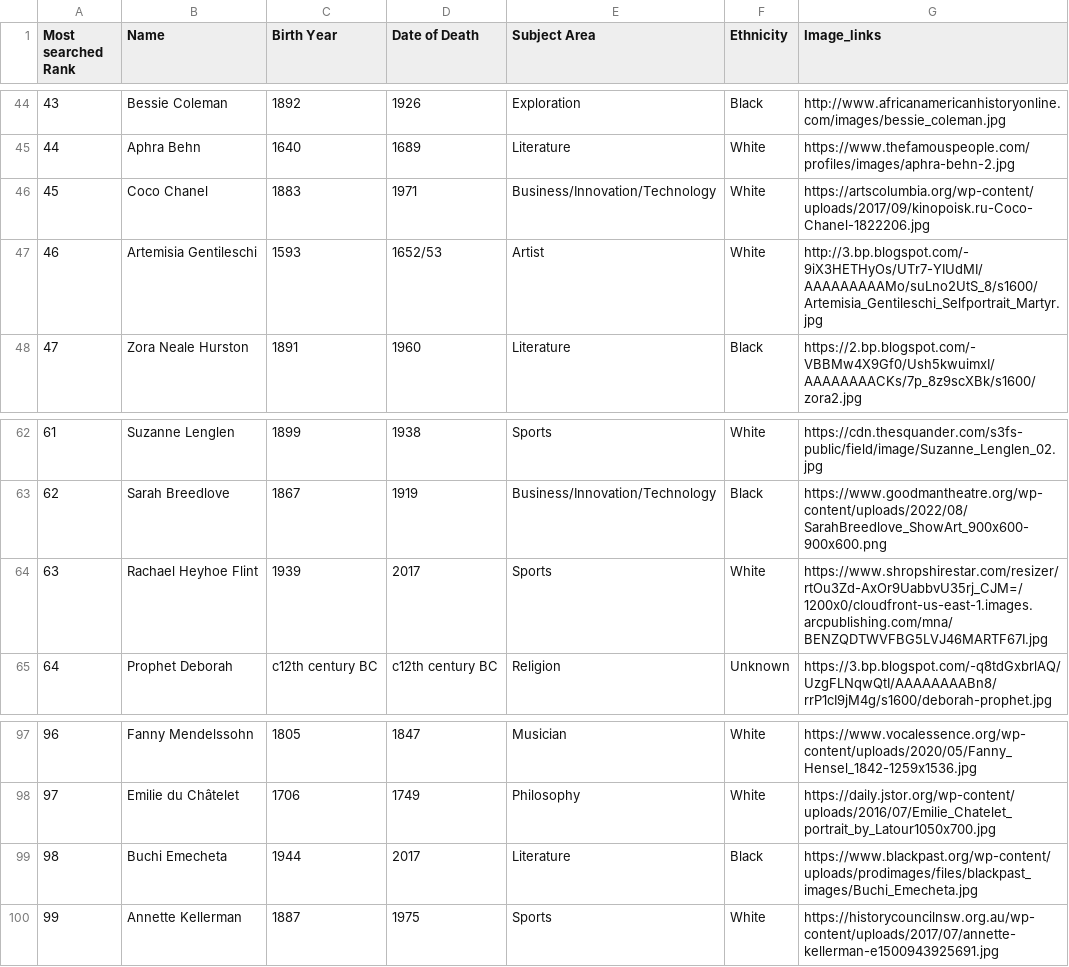
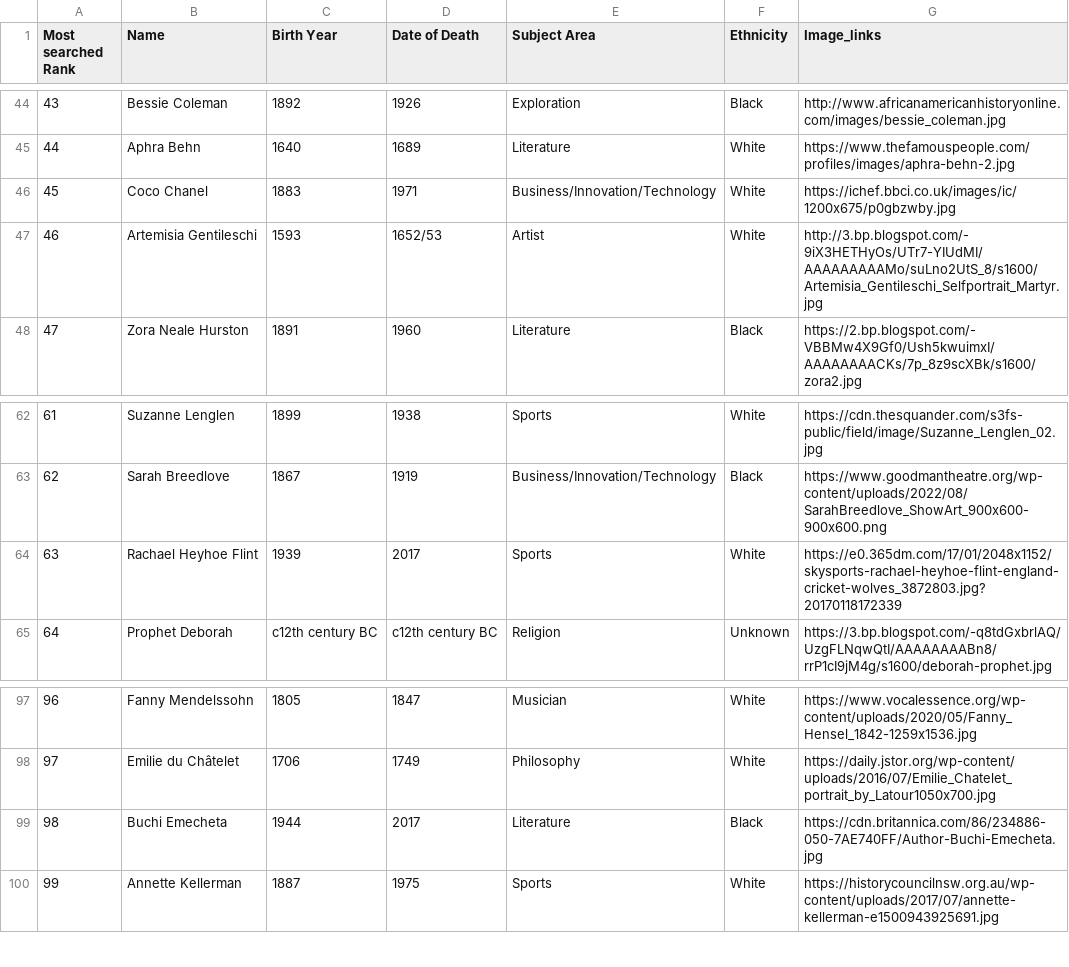
Before and after one commit to JustinChill/JustinChill.github.io, a CSV file: data/women.csv, drawn as a sheet; only a part is shown, gaps mark what is left out.

```diff
--- a/data/women.csv
+++ b/data/women.csv
@@ -45,3 +45,3 @@
 44, Aphra Behn ,1640,1689,Literature,White,https://www.thefamouspeople.com/profiles/images/aphra-behn-2.jpg
-45, Coco Chanel ,1883,1971,Business/Innovation/Technology,White,https://artscolumbia.org/wp-content/uploads/2017/09/kinopoisk.ru-Coco-Chanel-1822206.jpg
+45, Coco Chanel ,1883,1971,Business/Innovation/Technology,White,https://ichef.bbci.co.uk/images/ic/1200x675/p0gbzwby.jpg
 46, Artemisia Gentileschi ,1593,1652/53,Artist,White,http://3.bp.blogspot.com/-9iX3HETHyOs/UTr7-YIUdMI/AAAAAAAAAMo/suLno2UtS_8/s1600/Artemisia_Gentileschi_Selfportrait_Martyr.jpg
@@ -63,3 +63,3 @@
 62, Sarah Breedlove ,1867,1919,Business/Innovation/Technology,Black,https://www.goodmantheatre.org/wp-content/uploads/2022/08/SarahBreedlove_ShowArt_900x600-900x600.png
-63, Rachael Heyhoe Flint ,1939,2017,Sports,White,https://www.shropshirestar.com/resizer/rtOu3Zd-AxOr9UabbvU35rj_CJM=/1200x0/cloudfront-us-east-1.images.arcpublishing.com/mna/BENZQDTWVFBG5LVJ46MARTF67I.jpg
+63, Rachael Heyhoe Flint ,1939,2017,Sports,White,https://e0.365dm.com/17/01/2048x1152/skysports-rachael-heyhoe-flint-england-cricket-wolves_3872803.jpg?20170118172339
 64, Prophet Deborah , c12th century BC, c12th century BC,Religion,Unknown,https://3.bp.blogspot.com/-q8tdGxbrlAQ/UzgFLNqwQtI/AAAAAAAABn8/rrP1cI9jM4g/s1600/deborah-prophet.jpg
@@ -98,3 +98,3 @@
 97, Emilie du Châtelet,1706,1749,Philosophy,White,https://daily.jstor.org/wp-content/uploads/2016/07/Emilie_Chatelet_portrait_by_Latour1050x700.jpg
-98, Buchi Emecheta ,1944,2017,Literature,Black,https://www.blackpast.org/wp-content/uploads/prodimages/files/blackpast_images/Buchi_Emecheta.jpg
+98, Buchi Emecheta ,1944,2017,Literature,Black,https://cdn.britannica.com/86/234886-050-7AE740FF/Author-Buchi-Emecheta.jpg
 99, Annette Kellerman ,1887,1975,Sports,White,https://historycouncilnsw.org.au/wp-content/uploads/2017/07/annette-kellerman-e1500943925691.jpg
```
Also changed, not shown: 9 other files.
